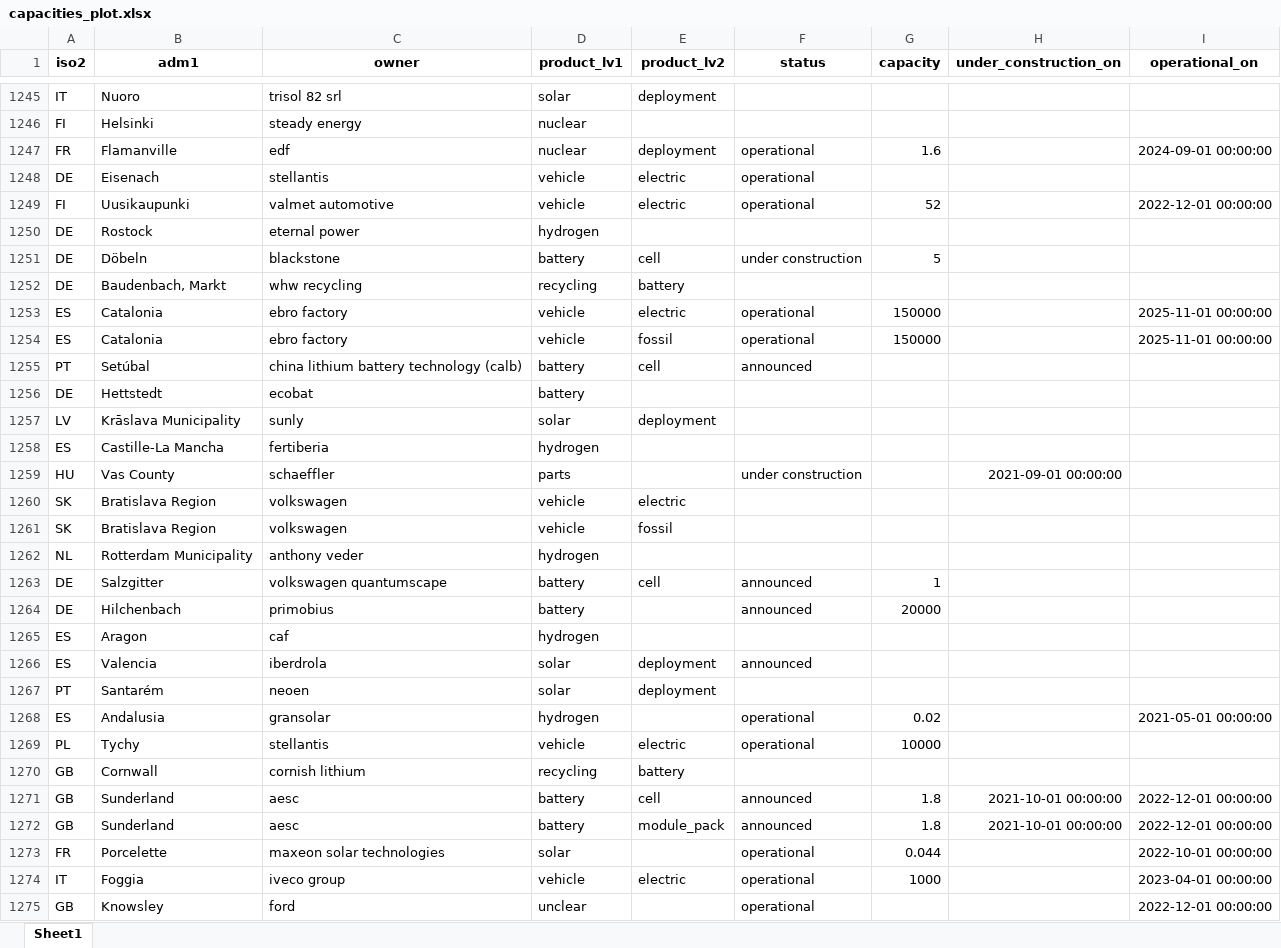
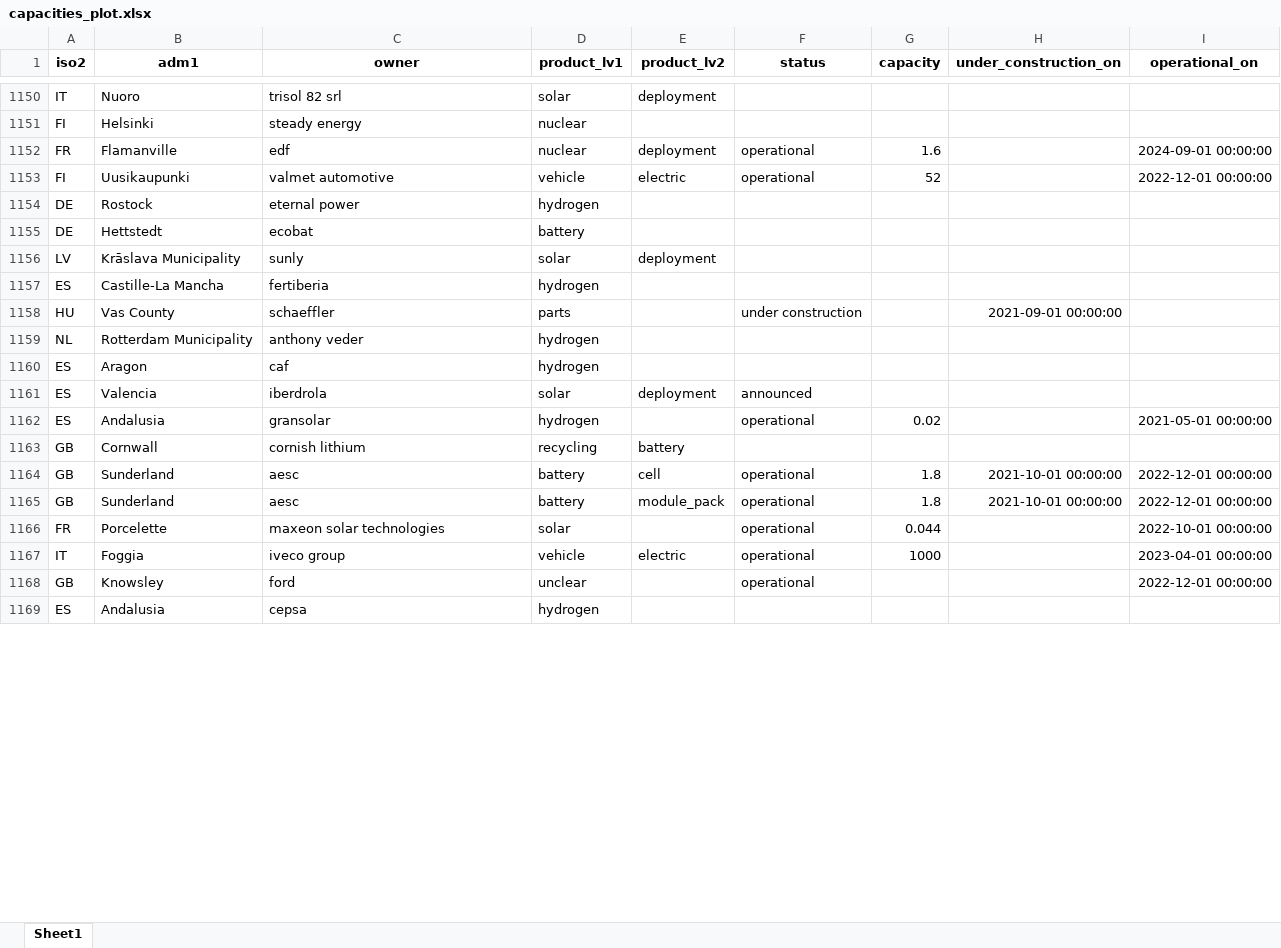
Before and after one commit to benmcwilliams/tuone-core, an Excel workbook: reconcile/storage/output/capacities_plot.xlsx, sheet Sheet1, drawn as a sheet; only a part is shown, gaps mark what is left out; the shorter side is filled out with more unchanged rows; values as stored, in another font and other column widths than the file's, no borders; removed rows and columns are numbered as before the commit, all else as after; the diff covers the shown part only; the diff names each change by its address in the sheet, - before the commit and + after, or states it on an @@ line.

```diff
--- a/reconcile/storage/output/capacities_plot.xlsx (sheet Sheet1)
+++ b/reconcile/storage/output/capacities_plot.xlsx (sheet Sheet1)
-row 1248: DE | Eisenach | stellantis | vehicle | electric | operational
-row 1251: DE | Döbeln | blackstone | battery | cell | under construction | 5
-row 1252: DE | Baudenbach, Markt | whw recycling | recycling | battery
-row 1253: ES | Catalonia | ebro factory | vehicle | electric | operational | 150000 |  | 2025-11-01 00:00:00
-row 1254: ES | Catalonia | ebro factory | vehicle | fossil | operational | 150000 |  | 2025-11-01 00:00:00
-row 1255: PT | Setúbal | china lithium battery technology (calb) | battery | cell | announced
@@ row 1260 moved to row 540: SK @@
@@ row 1261 moved to row 541: SK @@
-row 1263: DE | Salzgitter | volkswagen quantumscape | battery | cell | announced | 1
@@ row 1264 moved to row 157: DE @@
-row 1267: PT | Santarém | neoen | solar | deployment
-row 1269: PL | Tychy | stellantis | vehicle | electric | operational | 10000
-F1164:F1165 (status): announced
+F1164:F1165 (status): operational
```
Also changed, not shown: 19 added rows, 192 removed rows, 82 moved rows and 115 edited cells elsewhere in this sheet, reconcile/storage/output/company-joint-venture.xlsx, reconcile/storage/output/factory-technological-clean-capacities-investments.xlsx, 27 other files.
